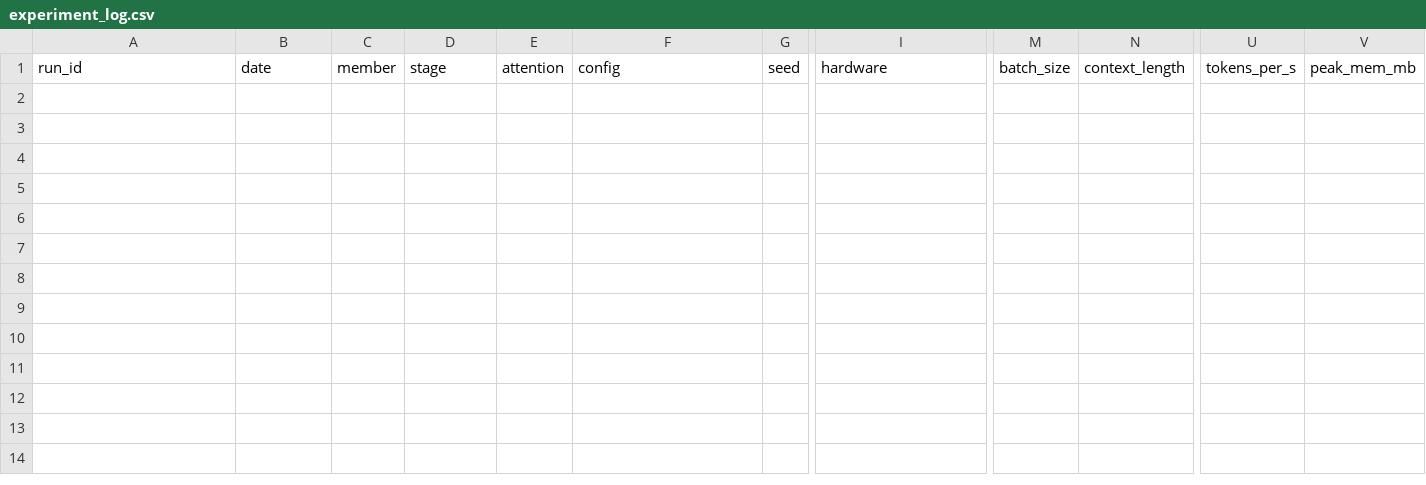
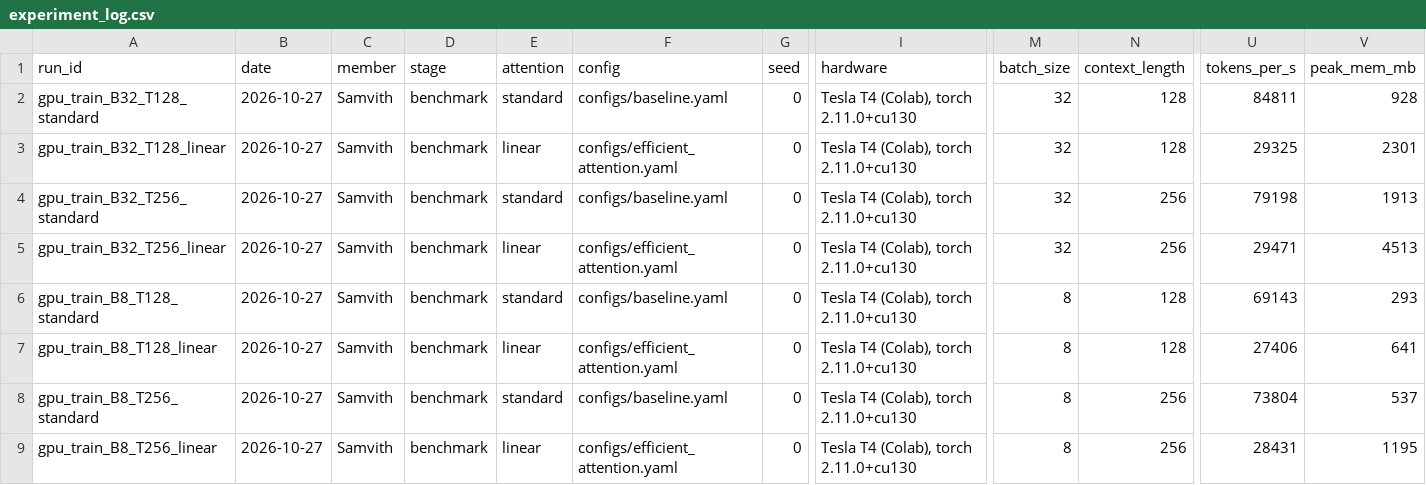
Before and after one commit to akashsb2005/AFML-Project, a CSV file: experiments/experiment_log.csv, drawn as a sheet; only a part is shown, gaps mark what is left out; rows hold the shown columns only; the diff names each change by its address in the sheet, - before the commit and + after, or states it on an @@ line.

Commit message:
Member 3: T4 GPU efficiency benchmark of standard vs linear attention (results, tables, figures)

```diff
--- a/experiments/experiment_log.csv
+++ b/experiments/experiment_log.csv
+row 2: gpu_train_B32_T128_standard | 2026-10-27 | Samvith | benchmark | standard | configs/baseline.yaml | 0 | Tesla T4 (Colab), torch 2.11.0+cu130 | 32 | 128 | 84811 | 928
+row 3: gpu_train_B32_T128_linear | 2026-10-27 | Samvith | benchmark | linear | configs/efficient_attention.yaml | 0 | Tesla T4 (Colab), torch 2.11.0+cu130 | 32 | 128 | 29325 | 2301
+row 4: gpu_train_B32_T256_standard | 2026-10-27 | Samvith | benchmark | standard | configs/baseline.yaml | 0 | Tesla T4 (Colab), torch 2.11.0+cu130 | 32 | 256 | 79198 | 1913
+row 5: gpu_train_B32_T256_linear | 2026-10-27 | Samvith | benchmark | linear | configs/efficient_attention.yaml | 0 | Tesla T4 (Colab), torch 2.11.0+cu130 | 32 | 256 | 29471 | 4513
+row 6: gpu_train_B8_T128_standard | 2026-10-27 | Samvith | benchmark | standard | configs/baseline.yaml | 0 | Tesla T4 (Colab), torch 2.11.0+cu130 | 8 | 128 | 69143 | 293
+row 7: gpu_train_B8_T128_linear | 2026-10-27 | Samvith | benchmark | linear | configs/efficient_attention.yaml | 0 | Tesla T4 (Colab), torch 2.11.0+cu130 | 8 | 128 | 27406 | 641
+row 8: gpu_train_B8_T256_standard | 2026-10-27 | Samvith | benchmark | standard | configs/baseline.yaml | 0 | Tesla T4 (Colab), torch 2.11.0+cu130 | 8 | 256 | 73804 | 537
+row 9: gpu_train_B8_T256_linear | 2026-10-27 | Samvith | benchmark | linear | configs/efficient_attention.yaml | 0 | Tesla T4 (Colab), torch 2.11.0+cu130 | 8 | 256 | 28431 | 1195
```
Also changed, not shown: 11 other files.
